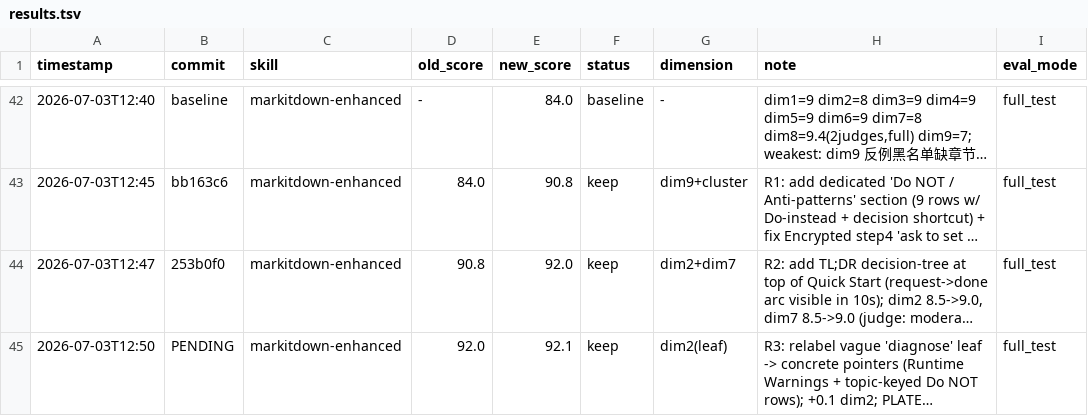
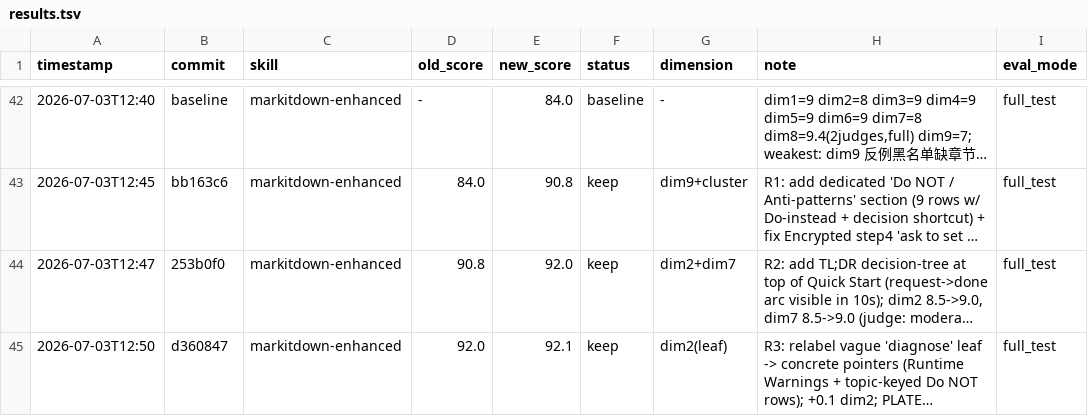
Before and after one commit to UnknowCao/autoskill-hub, a TSV file: .github/skills/darwin-skill/results.tsv, drawn as a sheet; only a part is shown, gaps mark what is left out; long unchanged cells end in …; the diff names each change by its address in the sheet, - before the commit and + after, or states it on an @@ line.

Commit message:
darwin: fix R3 commit hash in results.tsv

```diff
--- a/.github/skills/darwin-skill/results.tsv
+++ b/.github/skills/darwin-skill/results.tsv
-B45 (commit): PENDING
+B45 (commit): d360847
```
